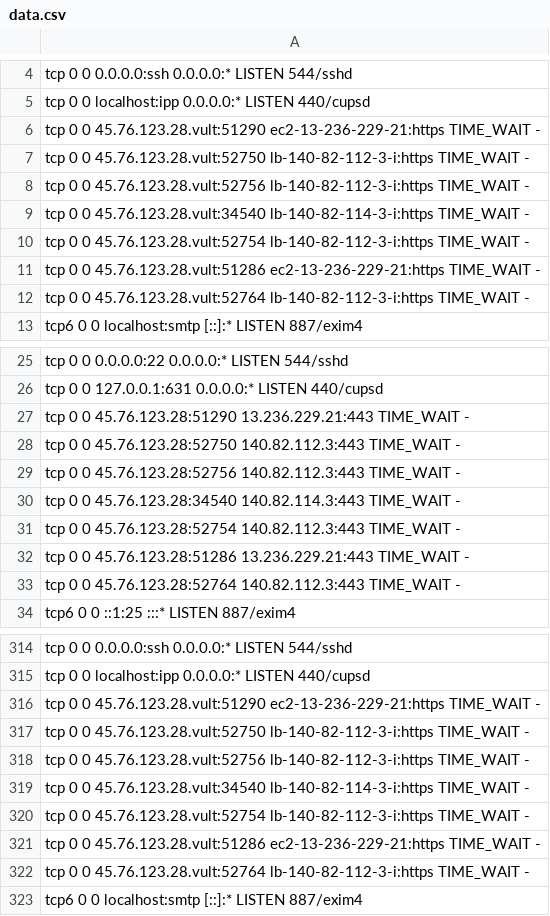
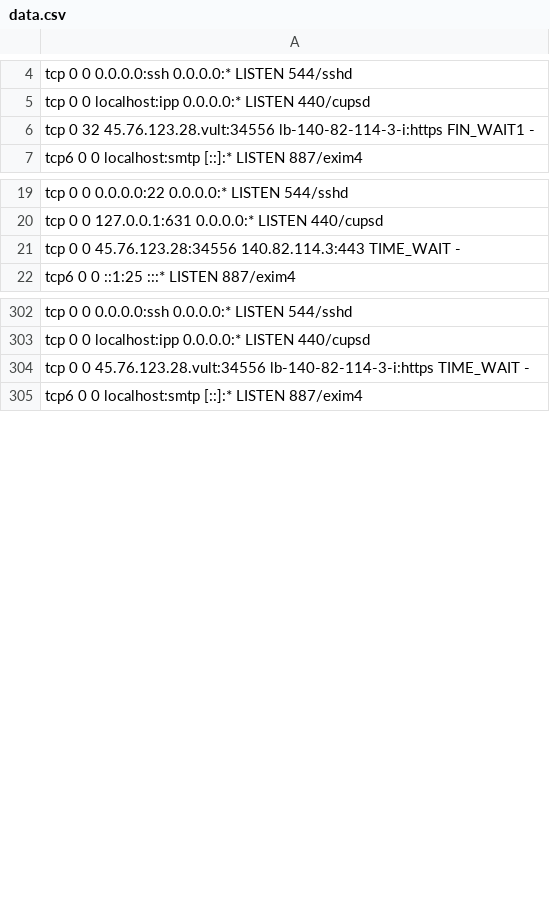
Before and after one commit to Luitsy/REady-to-Graduate, a CSV file: data.csv, drawn as a sheet; only a part is shown, gaps mark what is left out; the diff covers the shown part only.

Commit message:
text.csv

```diff
--- a/data.csv
+++ b/data.csv
@@ -5,9 +5,3 @@ tcp        0      0 0.0.0.0:ssh             0.0.0.0:*               LISTEN
 tcp        0      0 localhost:ipp           0.0.0.0:*               LISTEN      440/cupsd
-tcp        0      0 45.76.123.28.vult:51290 ec2-13-236-229-21:https TIME_WAIT   -
-tcp        0      0 45.76.123.28.vult:52750 lb-140-82-112-3-i:https TIME_WAIT   -
-tcp        0      0 45.76.123.28.vult:52756 lb-140-82-112-3-i:https TIME_WAIT   -
-tcp        0      0 45.76.123.28.vult:34540 lb-140-82-114-3-i:https TIME_WAIT   -
-tcp        0      0 45.76.123.28.vult:52754 lb-140-82-112-3-i:https TIME_WAIT   -
-tcp        0      0 45.76.123.28.vult:51286 ec2-13-236-229-21:https TIME_WAIT   -
-tcp        0      0 45.76.123.28.vult:52764 lb-140-82-112-3-i:https TIME_WAIT   -
+tcp        0     32 45.76.123.28.vult:34556 lb-140-82-114-3-i:https FIN_WAIT1   -
 tcp6       0      0 localhost:smtp          [::]:*                  LISTEN      887/exim4
@@ -26,9 +20,3 @@ tcp        0      0 0.0.0.0:22              0.0.0.0:*               LISTEN
 tcp        0      0 127.0.0.1:631           0.0.0.0:*               LISTEN      440/cupsd
-tcp        0      0 45.76.123.28:51290      13.236.229.21:443       TIME_WAIT   -
-tcp        0      0 45.76.123.28:52750      140.82.112.3:443        TIME_WAIT   -
-tcp        0      0 45.76.123.28:52756      140.82.112.3:443        TIME_WAIT   -
-tcp        0      0 45.76.123.28:34540      140.82.114.3:443        TIME_WAIT   -
-tcp        0      0 45.76.123.28:52754      140.82.112.3:443        TIME_WAIT   -
-tcp        0      0 45.76.123.28:51286      13.236.229.21:443       TIME_WAIT   -
-tcp        0      0 45.76.123.28:52764      140.82.112.3:443        TIME_WAIT   -
+tcp        0      0 45.76.123.28:34556      140.82.114.3:443        TIME_WAIT   -
 tcp6       0      0 ::1:25                  :::*                    LISTEN      887/exim4
@@ -315,9 +303,3 @@ tcp        0      0 0.0.0.0:ssh             0.0.0.0:*               LISTEN
 tcp        0      0 localhost:ipp           0.0.0.0:*               LISTEN      440/cupsd
-tcp        0      0 45.76.123.28.vult:51290 ec2-13-236-229-21:https TIME_WAIT   -
-tcp        0      0 45.76.123.28.vult:52750 lb-140-82-112-3-i:https TIME_WAIT   -
-tcp        0      0 45.76.123.28.vult:52756 lb-140-82-112-3-i:https TIME_WAIT   -
-tcp        0      0 45.76.123.28.vult:34540 lb-140-82-114-3-i:https TIME_WAIT   -
-tcp        0      0 45.76.123.28.vult:52754 lb-140-82-112-3-i:https TIME_WAIT   -
-tcp        0      0 45.76.123.28.vult:51286 ec2-13-236-229-21:https TIME_WAIT   -
-tcp        0      0 45.76.123.28.vult:52764 lb-140-82-112-3-i:https TIME_WAIT   -
+tcp        0      0 45.76.123.28.vult:34556 lb-140-82-114-3-i:https TIME_WAIT   -
 tcp6       0      0 localhost:smtp          [::]:*                  LISTEN      887/exim4
```
Also changed, not shown: 2 added rows, 14 removed rows and 7 edited cells elsewhere in this file.
